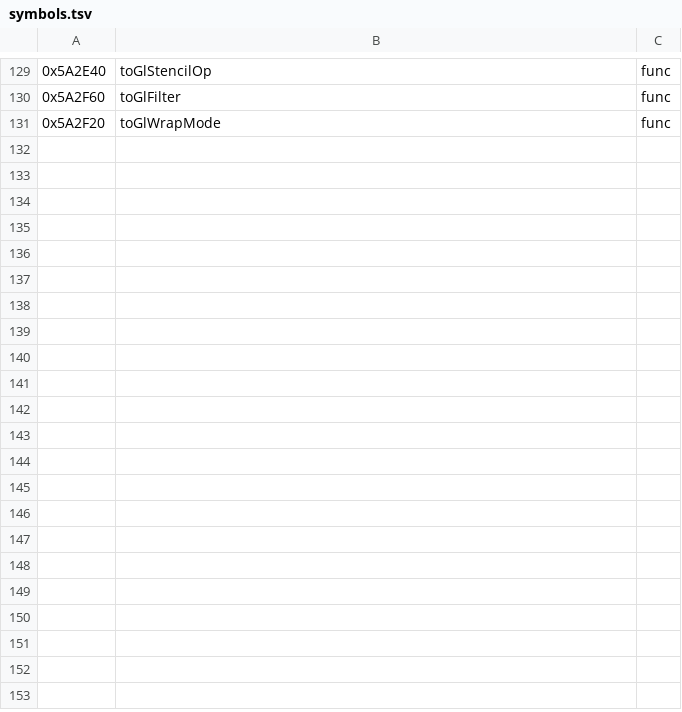
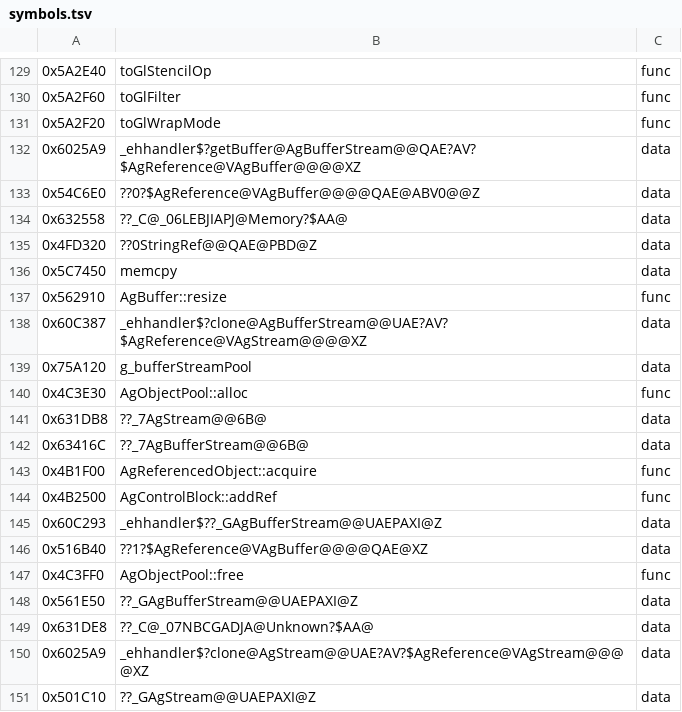
Before and after one commit to Pucas01/DISTRUST, a TSV file: config/symbols.tsv, drawn as a sheet; only a part is shown, gaps mark what is left out; the diff covers the shown part only.

Commit message:
Match AgBuffer and AgBufferStream

```diff
--- a/config/symbols.tsv
+++ b/config/symbols.tsv
@@ -131 +131,21 @@
 0x5A2F20	toGlWrapMode	func
+0x6025A9	_ehhandler$?getBuffer@AgBufferStream@@QAE?AV?$AgReference@VAgBuffer@@@@XZ	data
+0x54C6E0	??0?$AgReference@VAgBuffer@@@@QAE@ABV0@@Z	data
+0x632558	??_C@_06LEBJIAPJ@Memory?$AA@	data
+0x4FD320	??0StringRef@@QAE@PBD@Z	data
+0x5C7450	memcpy	data
+0x562910	AgBuffer::resize	func
+0x60C387	_ehhandler$?clone@AgBufferStream@@UAE?AV?$AgReference@VAgStream@@@@XZ	data
+0x75A120	g_bufferStreamPool	data
+0x4C3E30	AgObjectPool::alloc	func
+0x631DB8	??_7AgStream@@6B@	data
+0x63416C	??_7AgBufferStream@@6B@	data
+0x4B1F00	AgReferencedObject::acquire	func
+0x4B2500	AgControlBlock::addRef	func
+0x60C293	_ehhandler$??_GAgBufferStream@@UAEPAXI@Z	data
+0x516B40	??1?$AgReference@VAgBuffer@@@@QAE@XZ	data
+0x4C3FF0	AgObjectPool::free	func
+0x561E50	??_GAgBufferStream@@UAEPAXI@Z	data
+0x631DE8	??_C@_07NBCGADJA@Unknown?$AA@	data
+0x6025A9	_ehhandler$?clone@AgStream@@UAE?AV?$AgReference@VAgStream@@@@XZ	data
+0x501C10	??_GAgStream@@UAEPAXI@Z	data
```
Also changed, not shown: 16 added rows elsewhere in this file, config/catalog.tsv, 16 other files.
